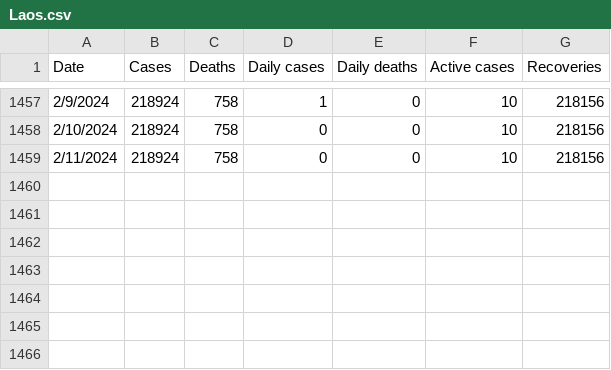
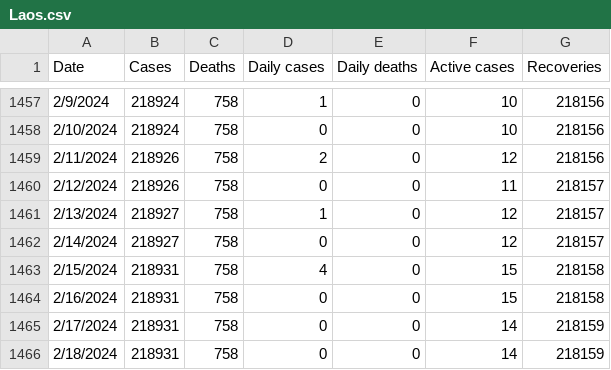
Before and after one commit to DailyCovidCases/covid19-active-cases, a CSV file: covid_19_data/Laos.csv, drawn as a sheet; only a part is shown, gaps mark what is left out.

Commit message:
Add files via upload

```diff
--- a/covid_19_data/Laos.csv
+++ b/covid_19_data/Laos.csv
@@ -1458,2 +1458,9 @@ Date,Cases,Deaths,Daily cases,Daily deaths,Active cases,Recoveries
 2/10/2024,218924,758,0,0,10,218156
-2/11/2024,218924,758,0,0,10,218156
+2/11/2024,218926,758,2,0,12,218156
+2/12/2024,218926,758,0,0,11,218157
+2/13/2024,218927,758,1,0,12,218157
+2/14/2024,218927,758,0,0,12,218157
+2/15/2024,218931,758,4,0,15,218158
+2/16/2024,218931,758,0,0,15,218158
+2/17/2024,218931,758,0,0,14,218159
+2/18/2024,218931,758,0,0,14,218159
```
